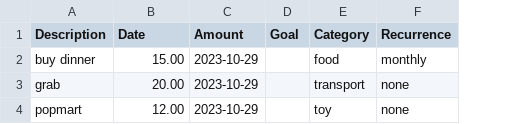
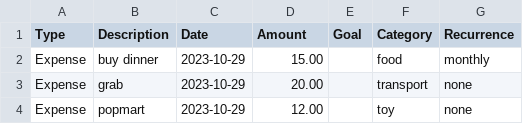
Before and after one commit to sRanay/tp, a CSV file: TestCSV/Windows/valid/Transactions-out.csv, drawn as a sheet; addresses are those after the commit; the diff names each change by its address in the sheet, - before the commit and + after, or states it on an @@ line.

```diff
--- a/TestCSV/Windows/valid/Transactions-out.csv
+++ b/TestCSV/Windows/valid/Transactions-out.csv
+column A (Type), rows 2-4: all Expense
-C2 (Date): 15.00
+C2 (Date): 2023-10-29
-D2 (Amount): 2023-10-29
+D2 (Amount): 15.00
-C3 (Date): 20.00
+C3 (Date): 2023-10-29
-D3 (Amount): 2023-10-29
+D3 (Amount): 20.00
-C4 (Date): 12.00
+C4 (Date): 2023-10-29
-D4 (Amount): 2023-10-29
+D4 (Amount): 12.00
```
Also changed, not shown: TestCSV/Windows/valid/Transactions-all.csv, TestCSV/Windows/valid/Transactions-in.csv, 1 other file.
